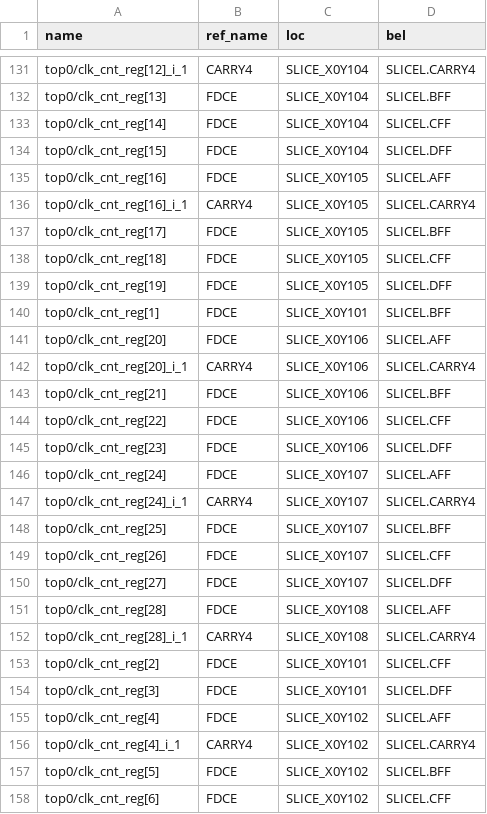
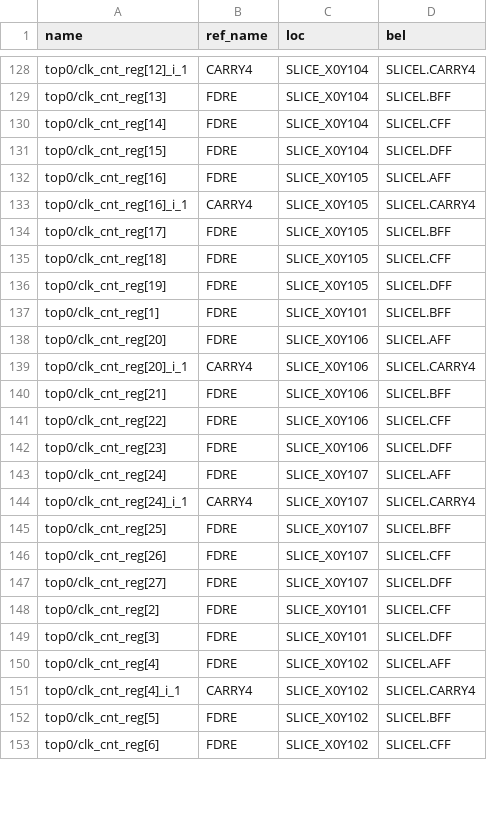
Before and after one commit to chen-guanyi-ee/FPGA_Lab1, a TSV file: report/nexys_current/implementation_cells.tsv, drawn as a sheet; only a part is shown, gaps mark what is left out; removed rows and columns are numbered as before the commit, all else as after; the diff covers the shown part only; the diff names each change by its address in the sheet, - before the commit and + after, or states it on an @@ line.

```diff
--- a/report/nexys_current/implementation_cells.tsv
+++ b/report/nexys_current/implementation_cells.tsv
-B129:B132 (ref_name): FDCE
+B129:B132 (ref_name): FDRE
-B134:B138 (ref_name): FDCE
+B134:B138 (ref_name): FDRE
-B140:B143 (ref_name): FDCE
+B140:B143 (ref_name): FDRE
-B145:B147 (ref_name): FDCE
+B145:B147 (ref_name): FDRE
-row 151: top0/clk_cnt_reg[28] | FDCE | SLICE_X0Y108 | SLICEL.AFF
-row 152: top0/clk_cnt_reg[28]_i_1 | CARRY4 | SLICE_X0Y108 | SLICEL.CARRY4
-B148:B150 (ref_name): FDCE
+B148:B150 (ref_name): FDRE
-B152:B153 (ref_name): FDCE
+B152:B153 (ref_name): FDRE
```
Also changed, not shown: 3 added rows, 12 removed rows and 105 edited cells elsewhere in this file, report/nexys_current/synthesis_cells.tsv, 25 other files.
